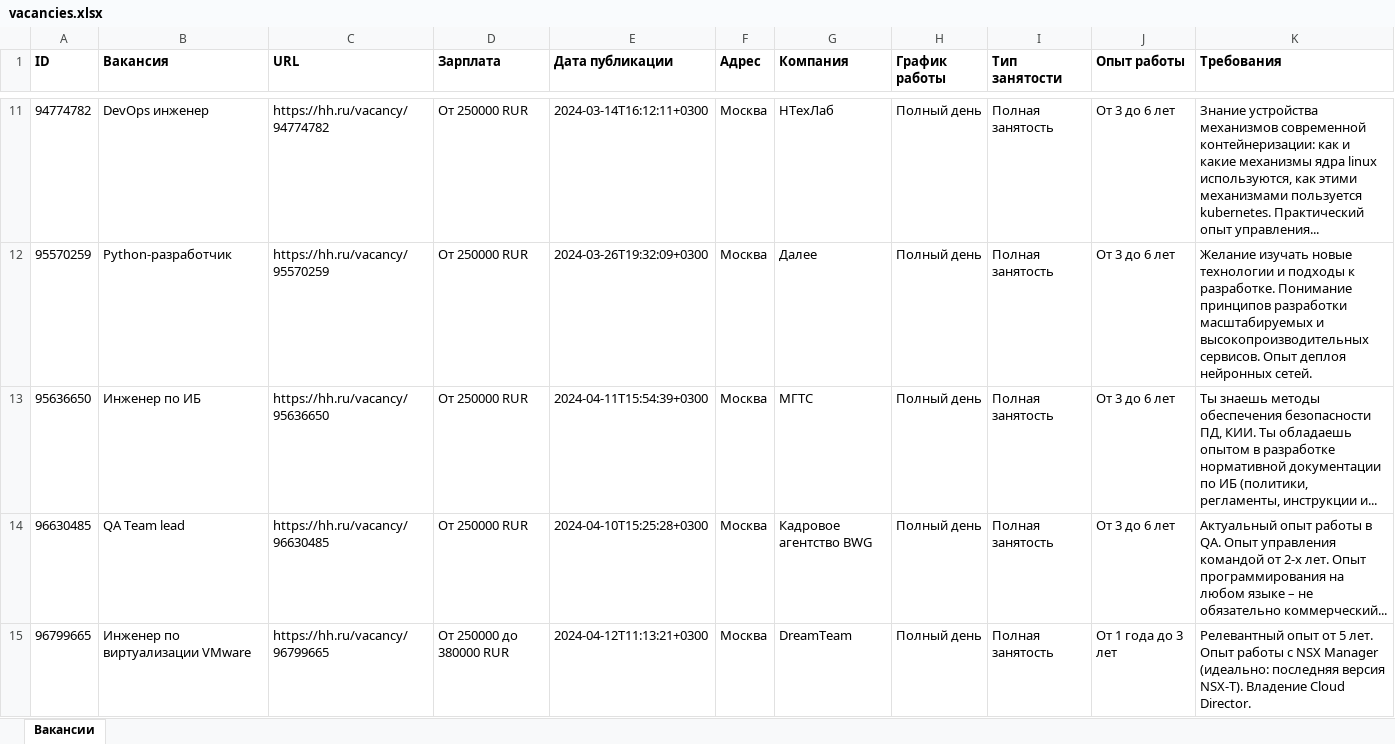
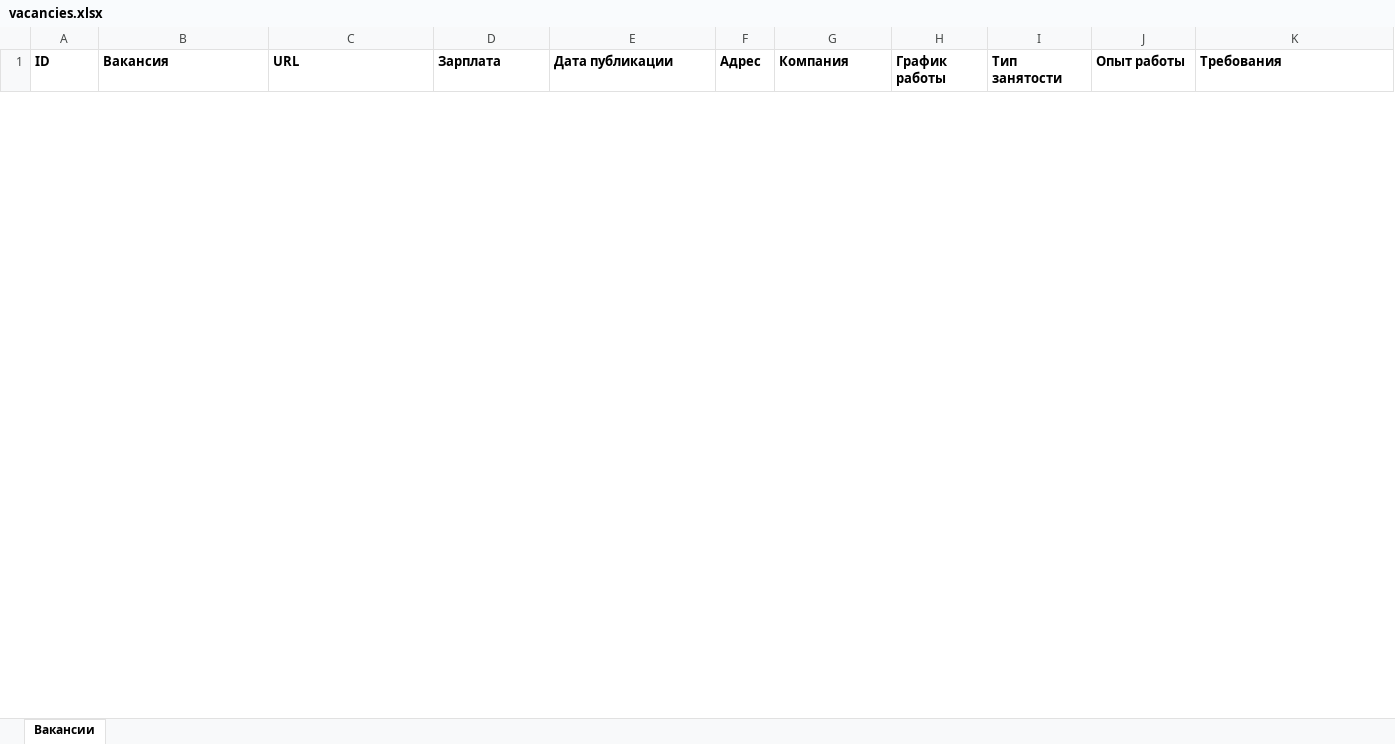
Before and after one commit to Alex26112022/coursework_4, an Excel workbook: data/vacancies.xlsx, sheet Вакансии, drawn as a sheet; only a part is shown, gaps mark what is left out; values as stored, in another font and other column widths than the file's, no borders; removed rows and columns are numbered as before the commit, all else as after; the diff covers the shown part only; the diff names each change by its address in the sheet, - before the commit and + after, or states it on an @@ line.

Commit message:
Рефакторинг. Расширил функционал работы с файлом json.

```diff
--- a/data/vacancies.xlsx (sheet Вакансии)
+++ b/data/vacancies.xlsx (sheet Вакансии)
-row 11: 94774782 | DevOps инженер | https://hh.ru/vacancy/94774782 | От 250000 RUR | 2024-03-14T16:12:11+0300 | Москва | НТехЛаб | Полный день | Полная занятость | От 3 до 6 лет | Знание устройства механизмов современной контейнеризации: как и какие механизмы ядра linux используются, как этими механизмами пользуется kubernetes. Практический опыт управления...
-row 12: 95570259 | Python-разработчик | https://hh.ru/vacancy/95570259 | От 250000 RUR | 2024-03-26T19:32:09+0300 | Москва | Далее | Полный день | Полная занятость | От 3 до 6 лет | Желание изучать новые технологии и подходы к разработке. Понимание принципов разработки масштабируемых и высокопроизводительных сервисов. Опыт деплоя нейронных сетей.
-row 13: 95636650 | Инженер по ИБ | https://hh.ru/vacancy/95636650 | От 250000 RUR | 2024-04-11T15:54:39+0300 | Москва | МГТС | Полный день | Полная занятость | От 3 до 6 лет | Ты знаешь методы обеспечения безопасности ПД, КИИ. Ты обладаешь опытом в разработке нормативной документации по ИБ (политики, регламенты, инструкции и...
-row 14: 96630485 | QA Team lead | https://hh.ru/vacancy/96630485 | От 250000 RUR | 2024-04-10T15:25:28+0300 | Москва | Кадровое агентство BWG | Полный день | Полная занятость | От 3 до 6 лет | Актуальный опыт работы в QA. Опыт управления командой от 2-х лет. Опыт программирования на любом языке – не обязательно коммерческий...
-row 15: 96799665 | Инженер по виртуализации VMware | https://hh.ru/vacancy/96799665 | От 250000 до 380000 RUR | 2024-04-12T11:13:21+0300 | Москва | DreamTeam | Полный день | Полная занятость | От 1 года до 3 лет | Релевантный опыт от 5 лет. Опыт работы с NSX Manager (идеально: последняя версия NSX-T). Владение Cloud Director.
```
Also changed, not shown: 2 added rows and 95 removed rows elsewhere in this sheet, 9 other files.
